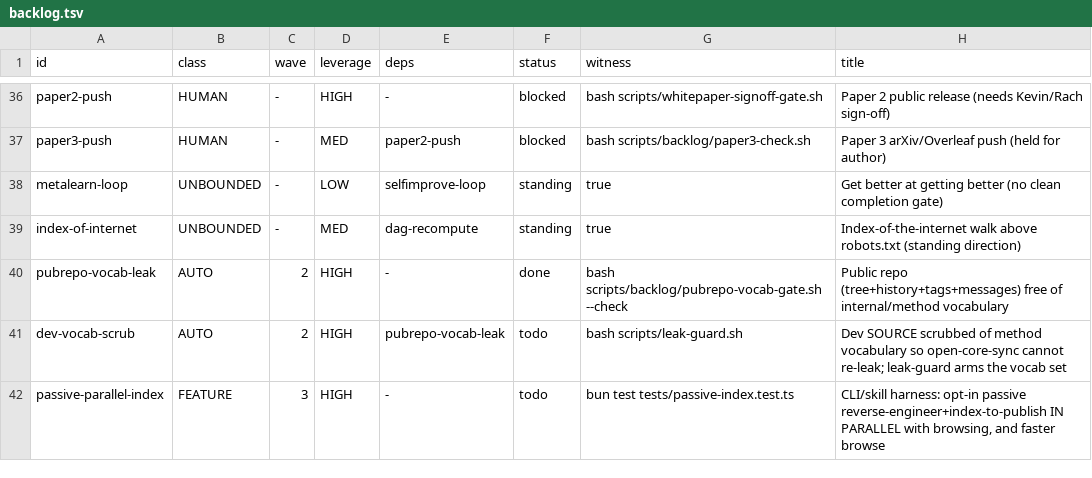
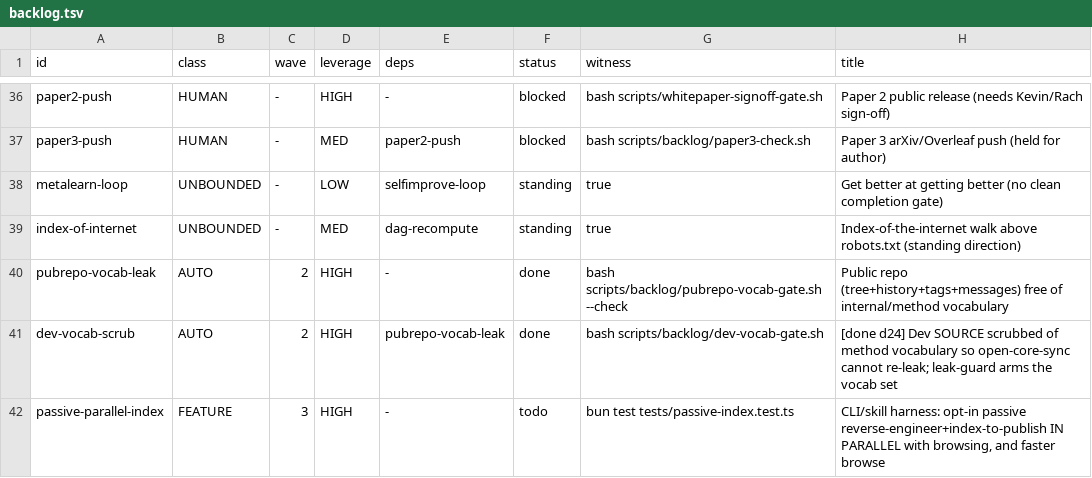
Before and after one commit to unbrowse-ai/unbrowse, a TSV file: .claude/backlog.tsv, drawn as a sheet; only a part is shown, gaps mark what is left out.

```diff
--- a/.claude/backlog.tsv
+++ b/.claude/backlog.tsv
@@ -40,3 +40,3 @@ index-of-internet	UNBOUNDED	-	MED	dag-recompute	standing	true	Index-of-the-inter
 pubrepo-vocab-leak	AUTO	2	HIGH	-	done	bash scripts/backlog/pubrepo-vocab-gate.sh --check	Public repo (tree+history+tags+messages) free of internal/method vocabulary
-dev-vocab-scrub	AUTO	2	HIGH	pubrepo-vocab-leak	todo	bash scripts/leak-guard.sh	Dev SOURCE scrubbed of method vocabulary so open-core-sync cannot re-leak; leak-guard arms the vocab set
+dev-vocab-scrub	AUTO	2	HIGH	pubrepo-vocab-leak	done	bash scripts/backlog/dev-vocab-gate.sh	[done d24] Dev SOURCE scrubbed of method vocabulary so open-core-sync cannot re-leak; leak-guard arms the vocab set
 passive-parallel-index	FEATURE	3	HIGH	-	todo	bun test tests/passive-index.test.ts	CLI/skill harness: opt-in passive reverse-engineer+index-to-publish IN PARALLEL with browsing, and faster browse
```
Also changed, not shown: 12 other files.
